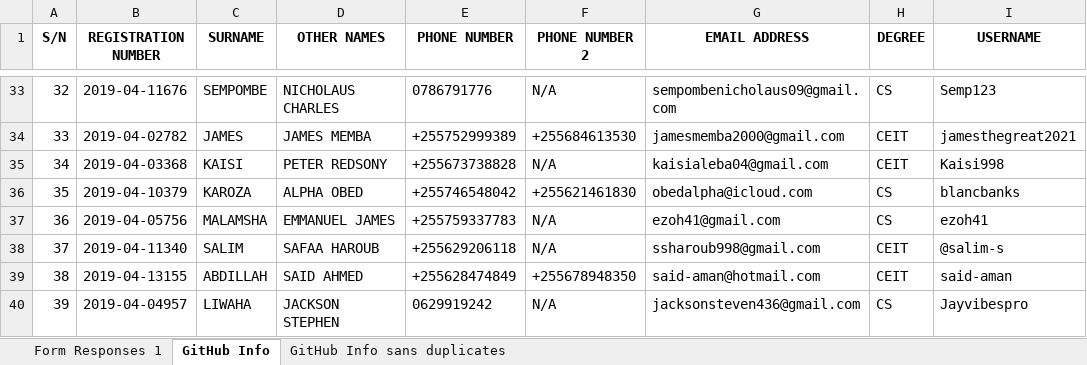
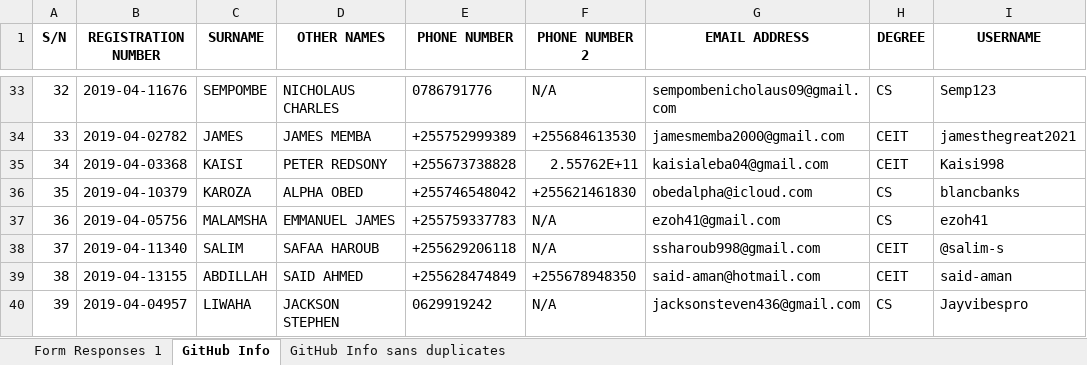
Before and after one commit to jlungo/staffcard, an Excel workbook: CS335/GitHub Info sans duplicates.xlsx, sheet GitHub Info, drawn as a sheet; only a part is shown, gaps mark what is left out; values as stored, in another font and other column widths than the file's, no borders; conditional formats not drawn; the diff names each change by its address in the sheet, - before the commit and + after, or states it on an @@ line.

Commit message:
Added some changes to my phone numbers

```diff
--- a/CS335/GitHub Info sans duplicates.xlsx (sheet GitHub Info)
+++ b/CS335/GitHub Info sans duplicates.xlsx (sheet GitHub Info)
-F35 (PHONE NUMBER 2): N/A
+F35 (PHONE NUMBER 2): 2.55762E+11
```
